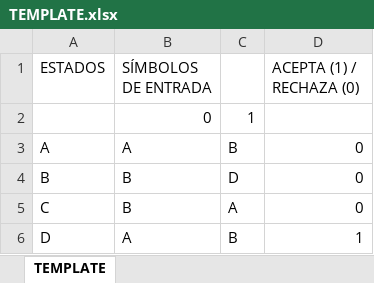
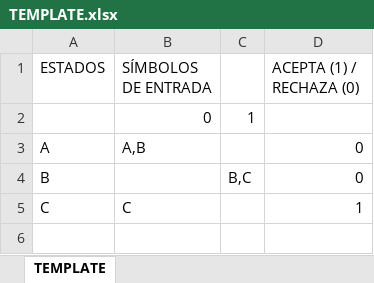
Before and after one commit to Thomas-Parker24/AFND-To-AFD-Converter, an Excel workbook: TEMPLATE.xlsx, sheet TEMPLATE, drawn as a sheet; values as stored, in another font and other column widths than the file's, no borders; the diff names each change by its address in the sheet, - before the commit and + after, or states it on an @@ line.

```diff
--- a/TEMPLATE.xlsx (sheet TEMPLATE)
+++ b/TEMPLATE.xlsx (sheet TEMPLATE)
-B3 (SÍMBOLOS DE ENTRADA): A
+B3 (SÍMBOLOS DE ENTRADA): A,B
-C3: B
+C3: (empty)
-B4 (SÍMBOLOS DE ENTRADA): B
+B4 (SÍMBOLOS DE ENTRADA): (empty)
-C4: D
+C4: B,C
-B5 (SÍMBOLOS DE ENTRADA): B
+B5 (SÍMBOLOS DE ENTRADA): C
-C5: A
+C5: (empty)
-D5 (ACEPTA (1) / RECHAZA (0)): 0
+D5 (ACEPTA (1) / RECHAZA (0)): 1
-row 6: D | A | B | 1
```
Also changed, not shown: 3 other files.
